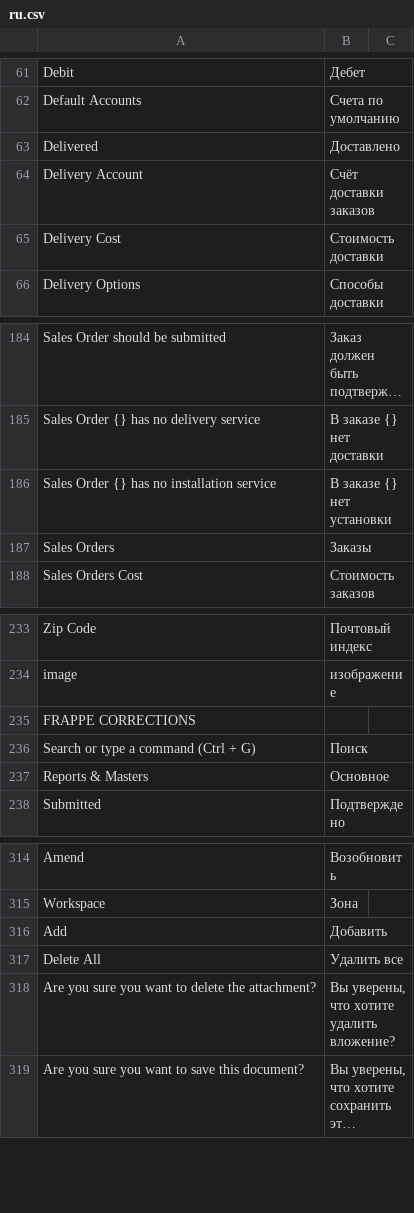
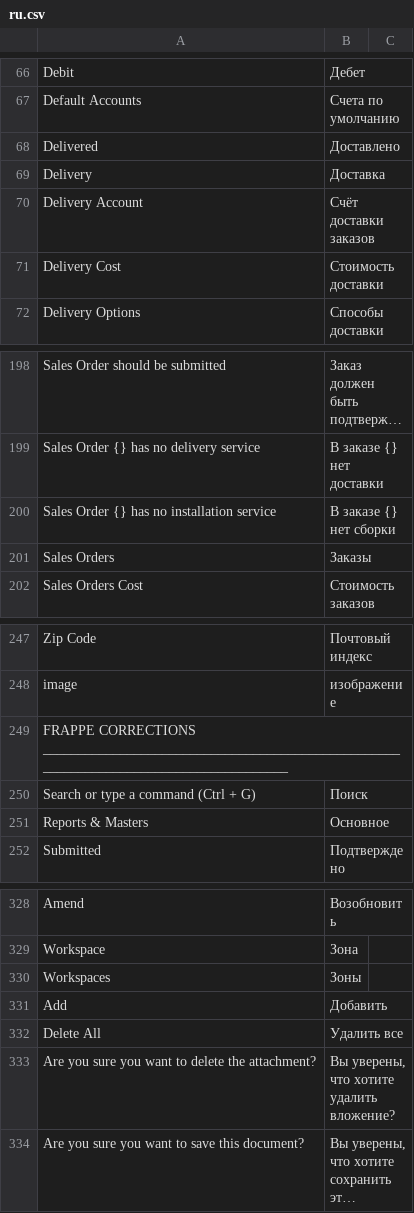
Before and after one commit to vrslev/comfort, a CSV file: comfort/translations/ru.csv, drawn as a sheet; only a part is shown, gaps mark what is left out; long unchanged cells end in …; addresses are those after the commit; the diff covers the shown part only; the diff names each change by its address in the sheet, - before the commit and + after, or states it on an @@ line.

```diff
--- a/comfort/translations/ru.csv
+++ b/comfort/translations/ru.csv
+row 69: Delivery | Доставка
-B200: В заказе {} нет установки
+B200: В заказе {} нет сборки
-A249: FRAPPE CORRECTIONS
+A249: FRAPPE CORRECTIONS ______________________________________________________________________________________
+row 330: Workspaces | Зоны
```
Also changed, not shown: 16 added rows and 3 edited cells elsewhere in this file, 6 other files.
